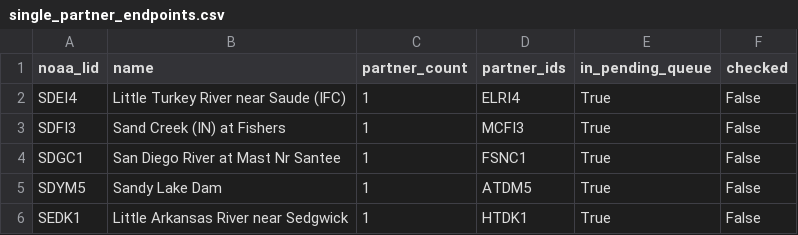
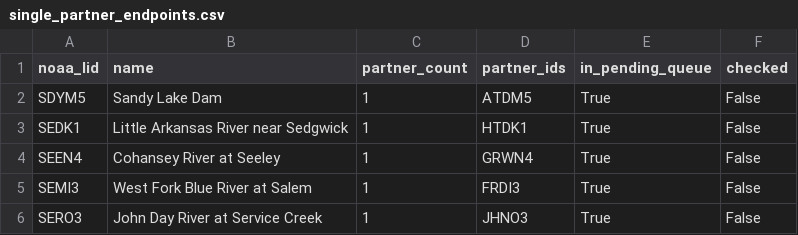
Before and after one commit to pbangiola/paddlersmap, a CSV file: data/network_audit/single_partner_endpoints.csv, drawn as a sheet; only a part is shown; the shorter side is filled out with more unchanged rows; the diff names each change by its address in the sheet, - before the commit and + after, or states it on an @@ line.

```diff
--- a/data/network_audit/single_partner_endpoints.csv
+++ b/data/network_audit/single_partner_endpoints.csv
-row 2: SDEI4 | Little Turkey River near Saude (IFC) | 1 | ELRI4 | True | False
-row 3: SDFI3 | Sand Creek (IN) at Fishers | 1 | MCFI3 | True | False
-row 4: SDGC1 | San Diego River at Mast Nr Santee | 1 | FSNC1 | True | False
```
Also changed, not shown: data/network_audit/unchecked_endpoints.csv, 3 other files.
